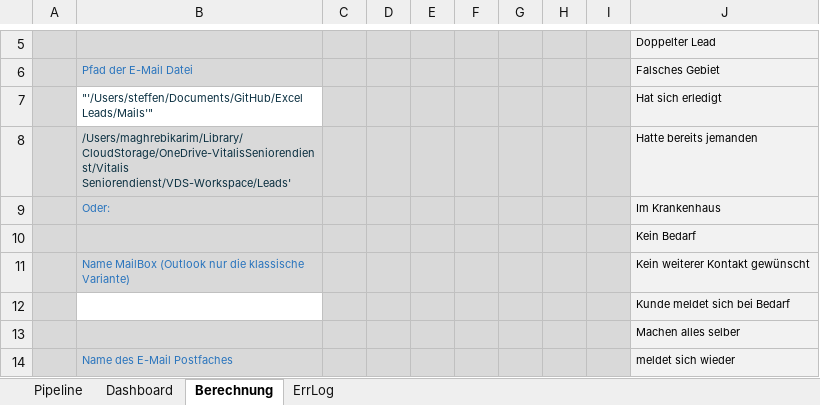
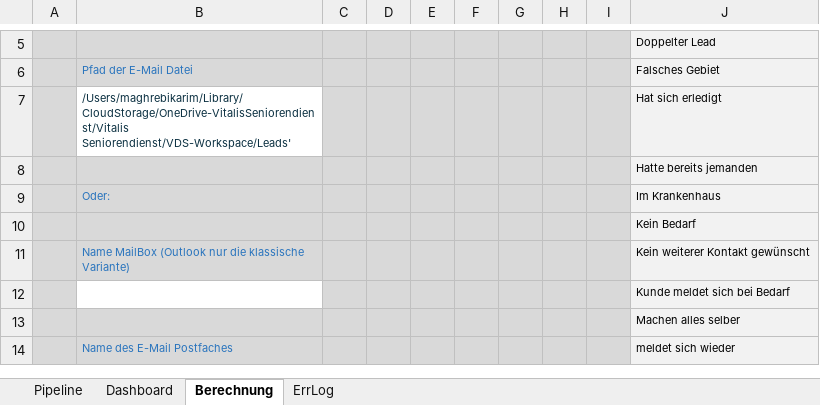
Before and after one commit to SteffenNeumann/Excel_leads, an Excel workbook: Excel_files/Pipeline-Leads-26_04_19_R1.xlsm, sheet Berechnung, drawn as a sheet; only a part is shown, gaps mark what is left out; values as stored, in another font and other column widths than the file's, no borders; charts and pictures and table styles not drawn; removed rows and columns are numbered as before the commit, all else as after; the diff names each change by its address in the sheet, - before the commit and + after, or states it on an @@ line.

Commit message:
chore: Pipeline-Leads-26_04_19_R1.xlsm aktualisiert (19.04.2026)

```diff
--- a/Excel_files/Pipeline-Leads-26_04_19_R1.xlsm (sheet Berechnung)
+++ b/Excel_files/Pipeline-Leads-26_04_19_R1.xlsm (sheet Berechnung)
-row 7:  | "'/Users/steffen/Documents/GitHub/Excel Leads/Mails'" |  |  |  |  |  |  |  | Hat sich erledigt
-B7 fill: #D9D9D9
+B7 fill: none
-J7: Hatte bereits jemanden
+J7: Hat sich erledigt
+row 8:  |  |  |  |  |  |  |  |  | Hatte bereits jemanden
```
Also changed, not shown: sheet Pipeline, sheet Dashboard, charts or pictures.
